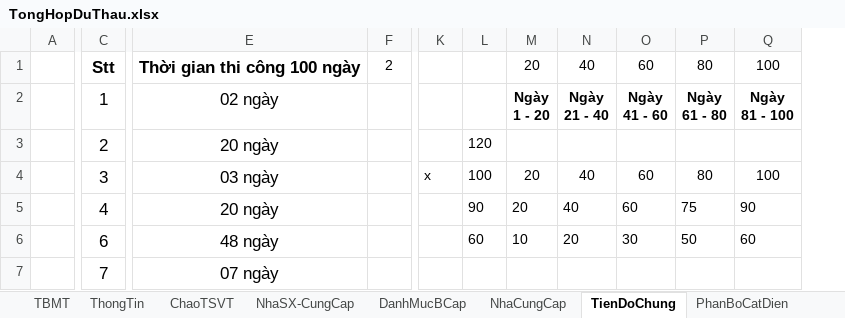
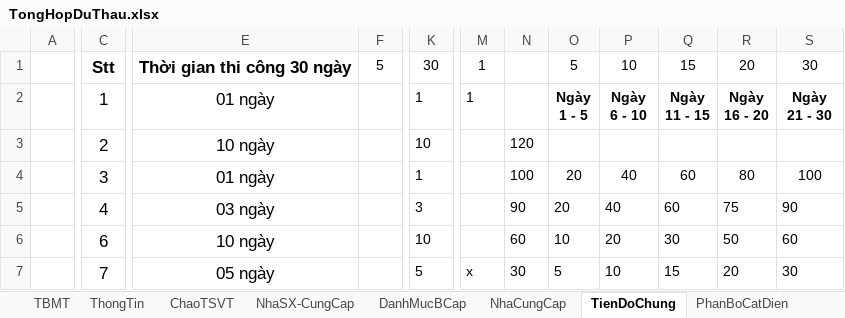
Before and after one commit to thuctd/ThuLoc, an Excel workbook: TongHopDuThau.xlsx, sheet TienDoChung, drawn as a sheet; only a part is shown, gaps mark what is left out; values as stored, in another font and other column widths than the file's, no borders; removed rows and columns are numbered as before the commit, all else as after; ↵ is a line break in a cell; the diff covers the shown part only; the diff names each change by its address in the sheet, - before the commit and + after, or states it on an @@ line.

```diff
--- a/TongHopDuThau.xlsx (sheet TienDoChung)
+++ b/TongHopDuThau.xlsx (sheet TienDoChung)
-column E, rows 1-7: Thời gian thi công 100 ngày | 02 ngày | 20 ngày | 03 ngày | 20 ngày | 48 ngày | 07 ngày
-column F, row 1: 2
+column E, rows 1-7: Thời gian thi công 30 ngày | 01 ngày | 10 ngày | 01 ngày | 03 ngày | 10 ngày | 05 ngày
+column F, row 1: 5
+column K, rows 1-7: 30 | 1 | 10 | 1 | 3 | 10 | 5
-M1:M2: (empty)
+M1:M2: 1
-O1: 20
+O1: 5
-P1: 40
+P1: 10
-Q1: 60
+Q1: 15
-R1: 80
+R1: 20
-S1: 100
+S1: 30
-O2: Ngày ↵ 1 - 20
+O2: Ngày ↵ 1 - 5
-P2: Ngày ↵ 21 - 40
+P2: Ngày ↵ 6 - 10
-Q2: Ngày ↵ 41 - 60
+Q2: Ngày ↵ 11 - 15
-R2: Ngày ↵ 61 - 80
+R2: Ngày ↵ 16 - 20
-S2: Ngày ↵ 81 - 100
+S2: Ngày ↵ 21 - 30
-M4: x
+M4: (empty)
-M7: (empty)
+M7: x
-N7: (empty)
+N7: 30
-O7: (empty)
+O7: 5
-P7: (empty)
+P7: 10
-Q7: (empty)
+Q7: 15
-R7: (empty)
+R7: 20
-S7: (empty)
+S7: 30
```
Also changed, not shown: 1 added column elsewhere in this sheet, sheet NangLucTongHop, sheet ThongTin, sheet CongTy, charts or pictures, 26 other files.
